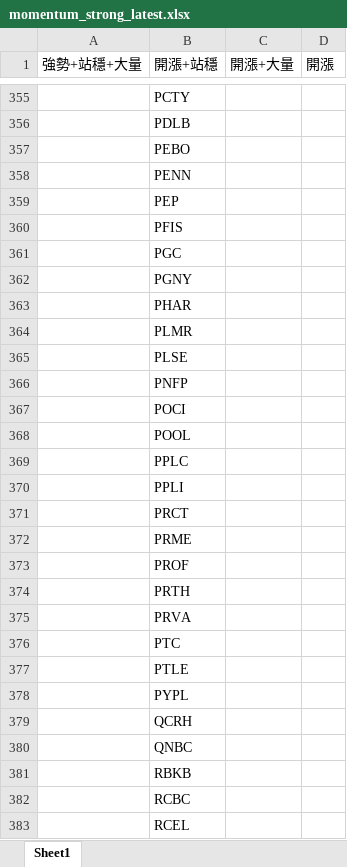
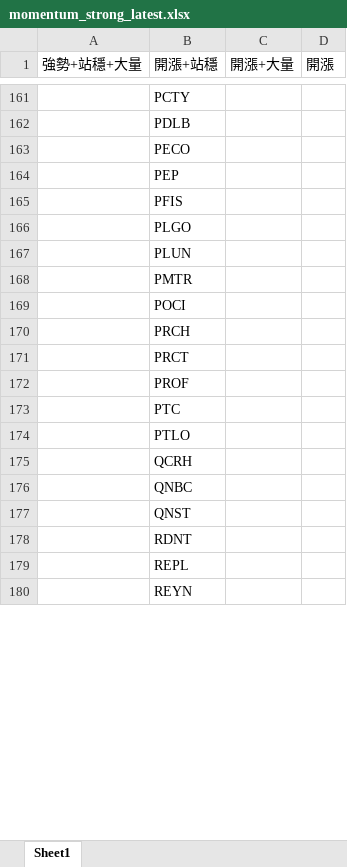
Before and after one commit to Kira11-ja/macd-scanner, an Excel workbook: results/momentum_strong_latest.xlsx, sheet Sheet1, drawn as a sheet; only a part is shown, gaps mark what is left out; the shorter side is filled out with more unchanged rows; values as stored, in another font and other column widths than the file's, no borders; removed rows and columns are numbered as before the commit, all else as after; the diff covers the shown part only; the diff names each change by its address in the sheet, - before the commit and + after, or states it on an @@ line.

```diff
--- a/results/momentum_strong_latest.xlsx (sheet Sheet1)
+++ b/results/momentum_strong_latest.xlsx (sheet Sheet1)
-B163 (開漲+站穩): PEBO
+B163 (開漲+站穩): PECO
-row 358:  | PENN
-B166 (開漲+站穩): PGC
+B166 (開漲+站穩): PLGO
-B167 (開漲+站穩): PGNY
+B167 (開漲+站穩): PLUN
-B168 (開漲+站穩): PHAR
+B168 (開漲+站穩): PMTR
-row 364:  | PLMR
-row 365:  | PLSE
-row 366:  | PNFP
-B170 (開漲+站穩): POOL
+B170 (開漲+站穩): PRCH
-row 369:  | PPLC
-row 370:  | PPLI
-row 372:  | PRME
-row 374:  | PRTH
-row 375:  | PRVA
-B174 (開漲+站穩): PTLE
+B174 (開漲+站穩): PTLO
-row 378:  | PYPL
-B177 (開漲+站穩): RBKB
+B177 (開漲+站穩): QNST
-row 382:  | RCBC
-row 383:  | RCEL
```
Also changed, not shown: 26 added rows, 266 removed rows and 94 edited cells elsewhere in this sheet, results/momentum_failcodes_latest.xlsx, results/momentum_latest.xlsx, 9 other files.
